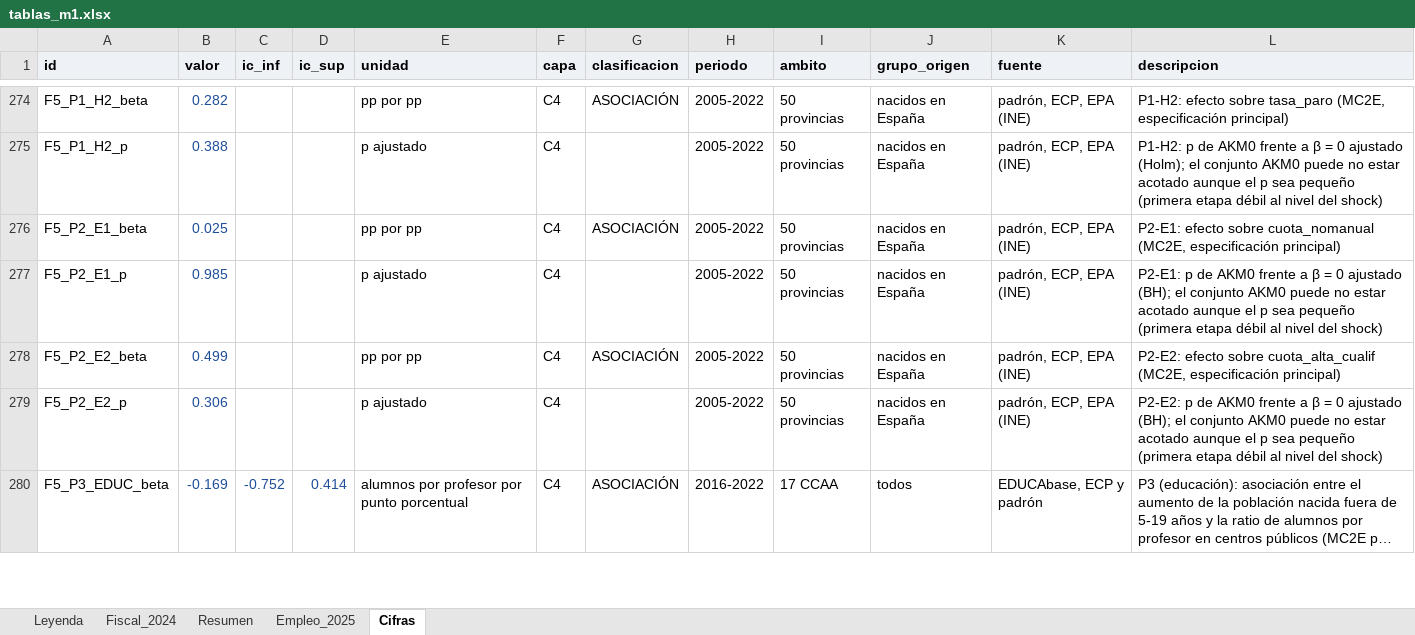
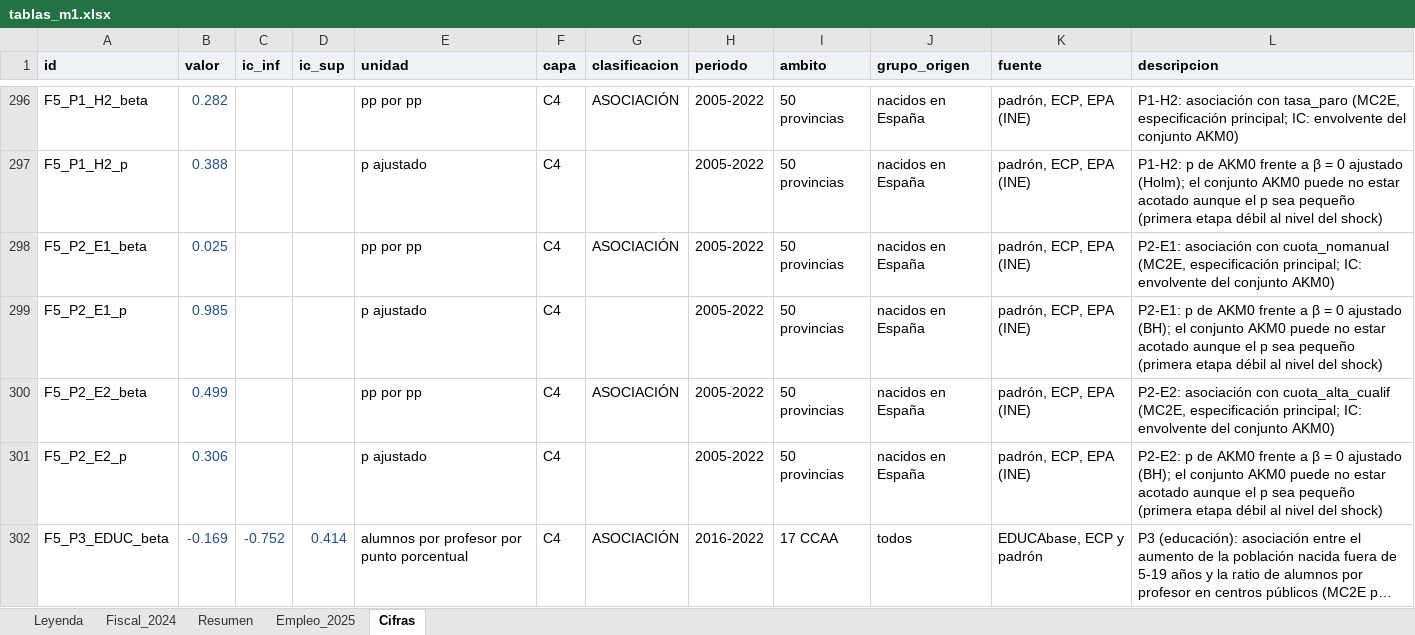
Before and after one commit to Phraselium/Contribution, an Excel workbook: output/f7/tablas_m1.xlsx, sheet Cifras, drawn as a sheet; only a part is shown, gaps mark what is left out; long unchanged cells end in …; values as stored, in another font and other column widths than the file's, no borders; addresses are those after the commit; the diff covers the shown part only; the diff names each change by its address in the sheet, - before the commit and + after, or states it on an @@ line.

```diff
--- a/output/f7/tablas_m1.xlsx (sheet Cifras)
+++ b/output/f7/tablas_m1.xlsx (sheet Cifras)
-L296 (descripcion): P1-H2: efecto sobre tasa_paro (MC2E, especificación principal)
+L296 (descripcion): P1-H2: asociación con tasa_paro (MC2E, especificación principal; IC: envolvente del conjunto AKM0)
-L298 (descripcion): P2-E1: efecto sobre cuota_nomanual (MC2E, especificación principal)
+L298 (descripcion): P2-E1: asociación con cuota_nomanual (MC2E, especificación principal; IC: envolvente del conjunto AKM0)
-L300 (descripcion): P2-E2: efecto sobre cuota_alta_cualif (MC2E, especificación principal)
+L300 (descripcion): P2-E2: asociación con cuota_alta_cualif (MC2E, especificación principal; IC: envolvente del conjunto AKM0)
```
Also changed, not shown: 26 added rows and 11 edited cells elsewhere in this sheet, publicacion/documento_m1/tablas_m1.xlsx, 33 other files.
